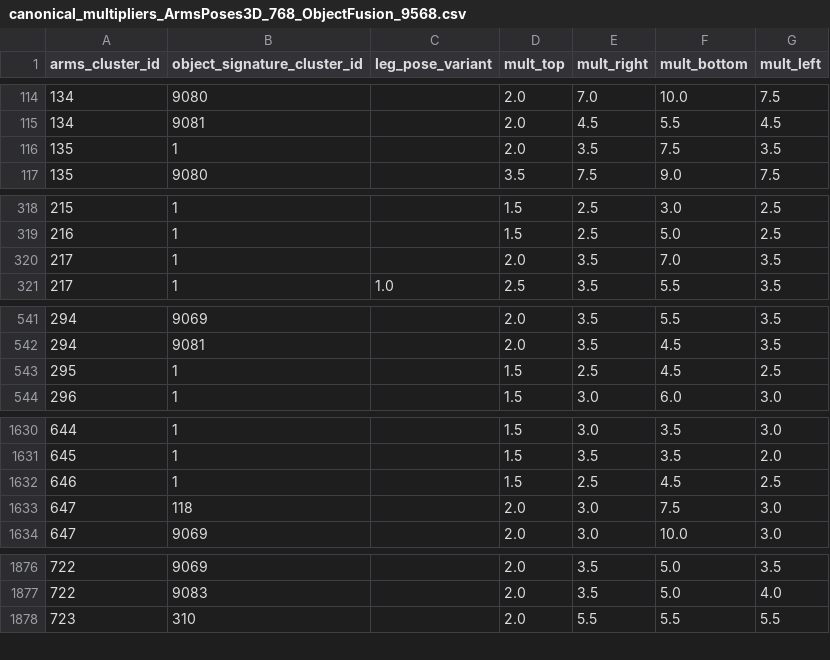
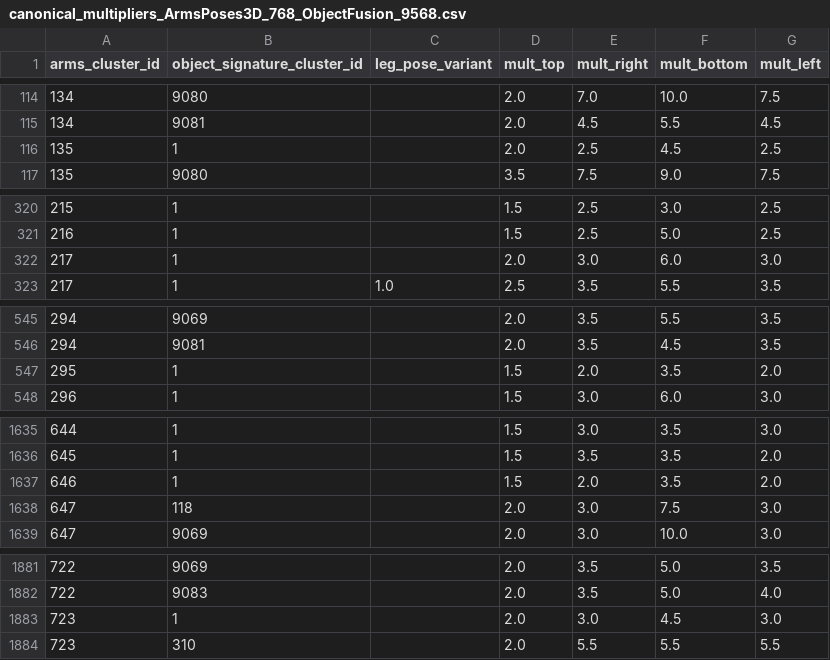
Before and after one commit to mandiberg/takingstock, a CSV file: utilities/data/canonical_multipliers_ArmsPoses3D_768_ObjectFusion_9568.csv, drawn as a sheet; only a part is shown, gaps mark what is left out; the diff covers the shown part only.

```diff
--- a/utilities/data/canonical_multipliers_ArmsPoses3D_768_ObjectFusion_9568.csv
+++ b/utilities/data/canonical_multipliers_ArmsPoses3D_768_ObjectFusion_9568.csv
@@ -115,3 +115,3 @@ arms_cluster_id,object_signature_cluster_id,leg_pose_variant,mult_top,mult_right
 134,9081,,2.0,4.5,5.5,4.5
-135,1,,2.0,3.5,7.5,3.5
+135,1,,2.0,2.5,4.5,2.5
 135,9080,,3.5,7.5,9.0,7.5
@@ -319,3 +321,3 @@ arms_cluster_id,object_signature_cluster_id,leg_pose_variant,mult_top,mult_right
 216,1,,1.5,2.5,5.0,2.5
-217,1,,2.0,3.5,7.0,3.5
+217,1,,2.0,3.0,6.0,3.0
 217,1,1.0,2.5,3.5,5.5,3.5
@@ -542,3 +546,3 @@ arms_cluster_id,object_signature_cluster_id,leg_pose_variant,mult_top,mult_right
 294,9081,,2.0,3.5,4.5,3.5
-295,1,,1.5,2.5,4.5,2.5
+295,1,,1.5,2.0,3.5,2.0
 296,1,,1.5,3.0,6.0,3.0
@@ -1631,3 +1636,3 @@ arms_cluster_id,object_signature_cluster_id,leg_pose_variant,mult_top,mult_right
 645,1,,1.5,3.5,3.5,2.0
-646,1,,1.5,2.5,4.5,2.5
+646,1,,1.5,2.0,3.5,2.0
 647,118,,2.0,3.0,7.5,3.0
@@ -1877,2 +1882,3 @@ arms_cluster_id,object_signature_cluster_id,leg_pose_variant,mult_top,mult_right
 722,9083,,2.0,3.5,5.0,4.0
+723,1,,2.0,3.0,4.5,3.0
 723,310,,2.0,5.5,5.5,5.5
```
Also changed, not shown: 5 added rows and 19 edited cells elsewhere in this file, 8 other files.
